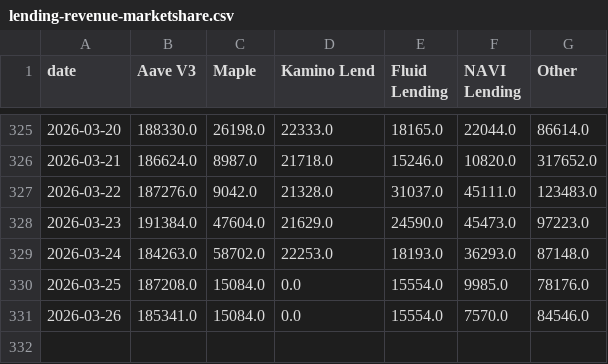
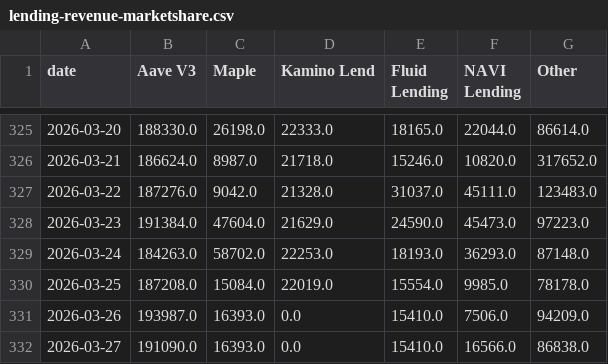
Before and after one commit to DeFi-Kai/kai-site, a CSV file: data/aave-six-months-later/lending-revenue-marketshare.csv, drawn as a sheet; only a part is shown, gaps mark what is left out.

```diff
--- a/data/aave-six-months-later/lending-revenue-marketshare.csv
+++ b/data/aave-six-months-later/lending-revenue-marketshare.csv
@@ -329,3 +329,4 @@ date,Aave V3,Maple,Kamino Lend,Fluid Lending,NAVI Lending,Other
 2026-03-24,184263.0,58702.0,22253.0,18193.0,36293.0,87148.0
-2026-03-25,187208.0,15084.0,0.0,15554.0,9985.0,78176.0
-2026-03-26,185341.0,15084.0,0.0,15554.0,7570.0,84546.0
+2026-03-25,187208.0,15084.0,22019.0,15554.0,9985.0,78178.0
+2026-03-26,193987.0,16393.0,0.0,15410.0,7506.0,94209.0
+2026-03-27,191090.0,16393.0,0.0,15410.0,16566.0,86838.0
```
Also changed, not shown: data/aave-six-months-later/mcap-to-outstanding-loans-debug.csv, data/aave-six-months-later/mcap-to-outstanding-loans.csv, 23 other files.
